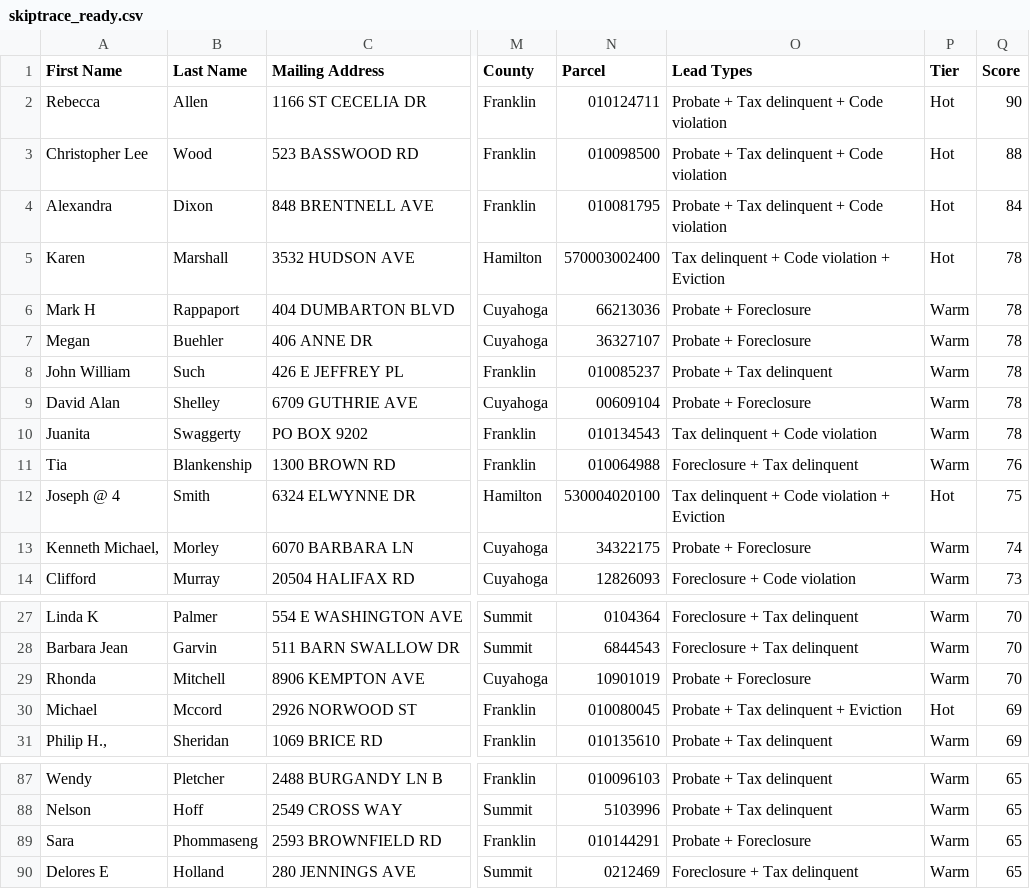
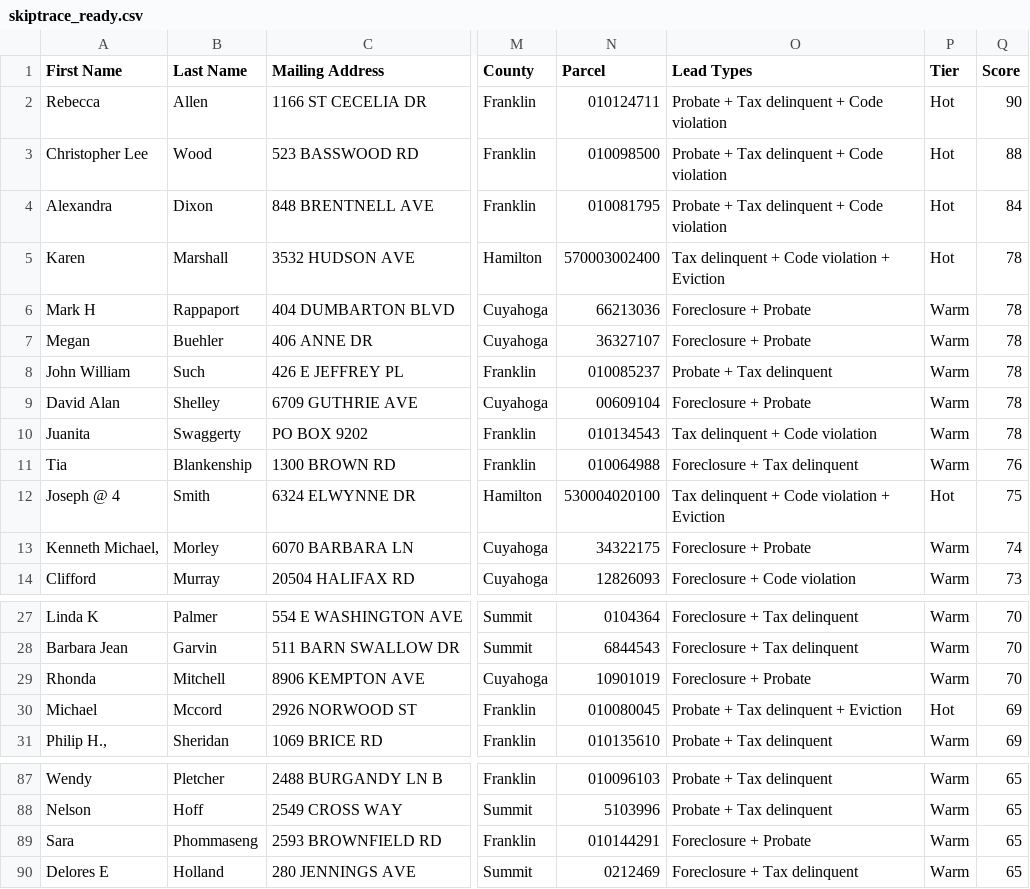
Before and after one commit to mauricewilli572000-cloud/ohio-lead-stacker, a CSV file: docs/skiptrace_ready.csv, drawn as a sheet; only a part is shown, gaps mark what is left out; the diff names each change by its address in the sheet, - before the commit and + after, or states it on an @@ line.

```diff
--- a/docs/skiptrace_ready.csv
+++ b/docs/skiptrace_ready.csv
-O6:O7 (Lead Types): Probate + Foreclosure
+O6:O7 (Lead Types): Foreclosure + Probate
-O9 (Lead Types): Probate + Foreclosure
+O9 (Lead Types): Foreclosure + Probate
-O13 (Lead Types): Probate + Foreclosure
+O13 (Lead Types): Foreclosure + Probate
-O29 (Lead Types): Probate + Foreclosure
+O29 (Lead Types): Foreclosure + Probate
-O89 (Lead Types): Probate + Foreclosure
+O89 (Lead Types): Foreclosure + Probate
```
Also changed, not shown: docs/skiptrace_companies.csv, 2 other files.
